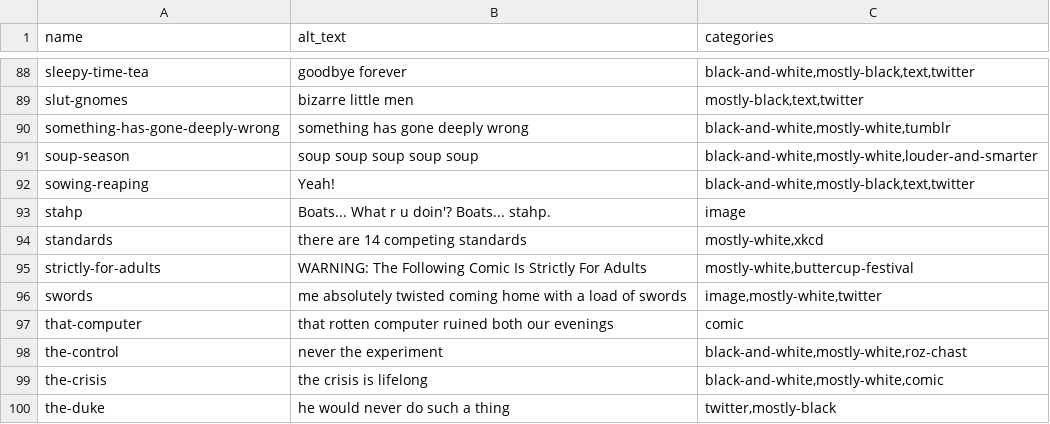
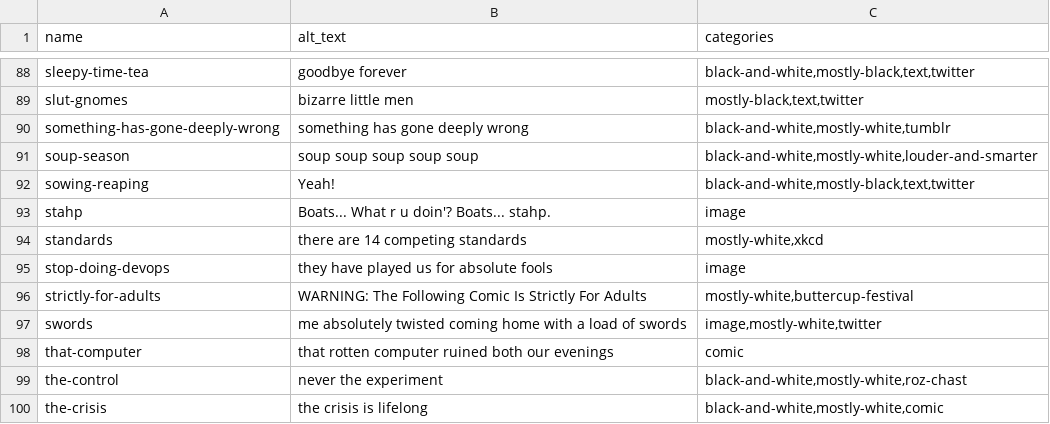
Before and after one commit to pmlandwehr/pmlandwehr.github.io, a CSV file: metadata.csv, drawn as a sheet; only a part is shown, gaps mark what is left out; the shorter side is filled out with more unchanged rows.

Commit message:
stop doing devops

```diff
--- a/metadata.csv
+++ b/metadata.csv
@@ -94,2 +94,3 @@ stahp,Boats... What r u doin'? Boats... stahp.,image
 standards,there are 14 competing standards,"mostly-white,xkcd"
+stop-doing-devops,they have played us for absolute fools,image
 strictly-for-adults,WARNING: The Following Comic Is Strictly For Adults,"mostly-white,buttercup-festival"
```
Also changed, not shown: 3 other files.
